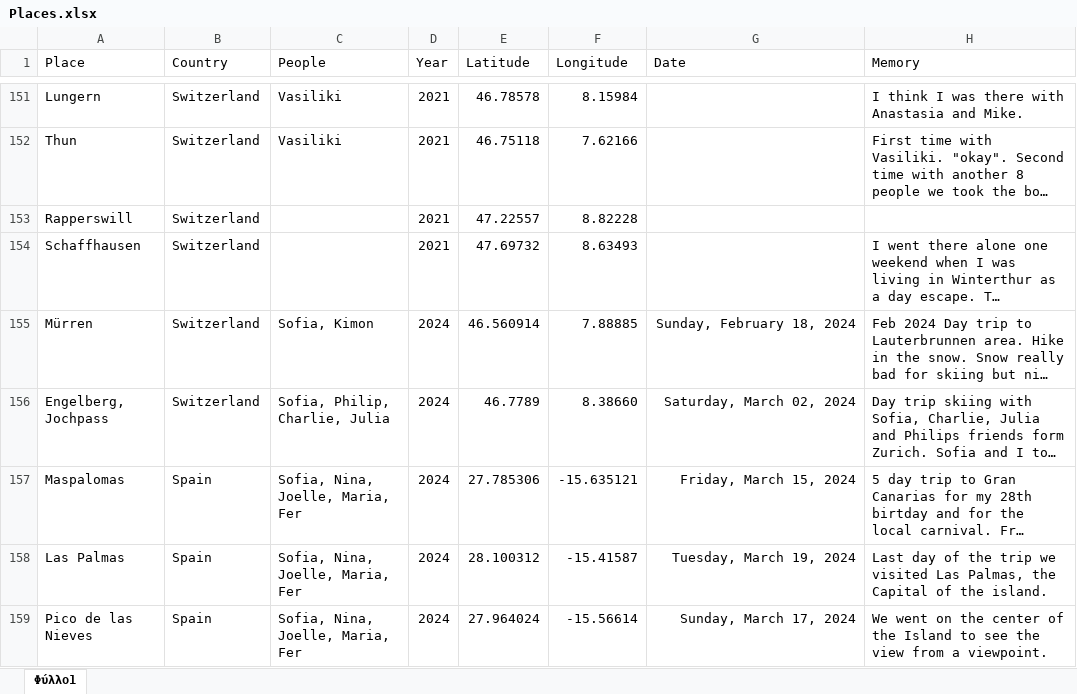
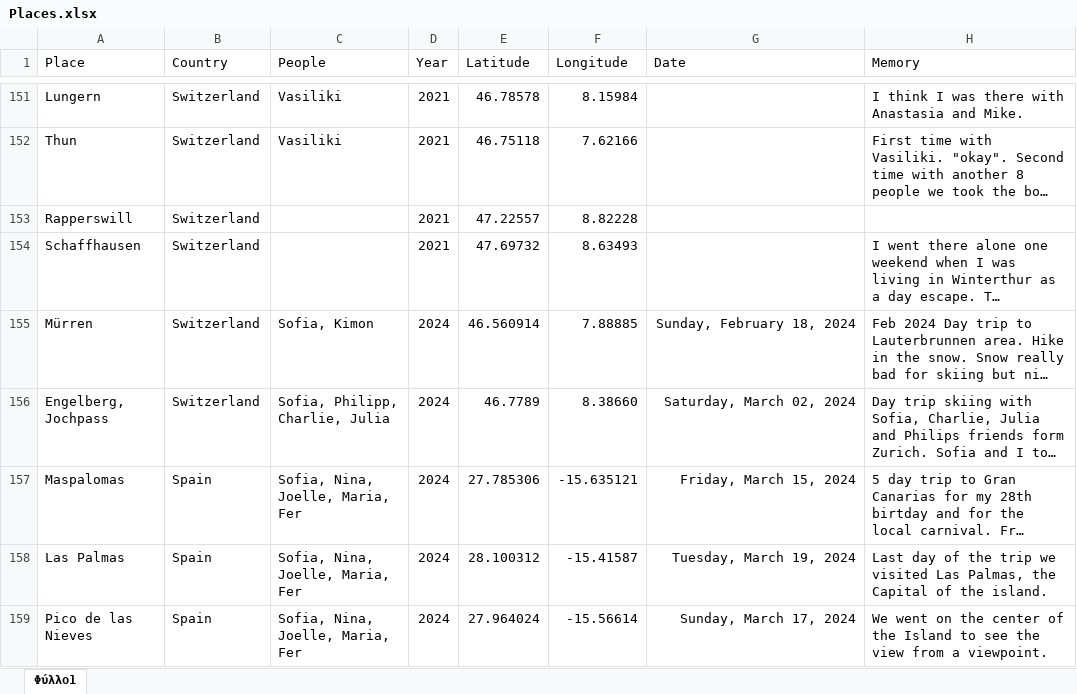
Before and after one commit to G-Kazantzidis/Places, an Excel workbook: Places.xlsx, sheet Φύλλο1, drawn as a sheet; only a part is shown, gaps mark what is left out; long unchanged cells end in …; values as stored, in another font and other column widths than the file's, no borders; the diff covers the shown part only; the diff names each change by its address in the sheet, - before the commit and + after, or states it on an @@ line.

```diff
--- a/Places.xlsx (sheet Φύλλο1)
+++ b/Places.xlsx (sheet Φύλλο1)
-C156 (People): Sofia, Philip, Charlie, Julia
+C156 (People): Sofia, Philipp, Charlie, Julia
```
Also changed, not shown: 1 added row elsewhere in this sheet, Places_V2.xlsx, 13 other files.
